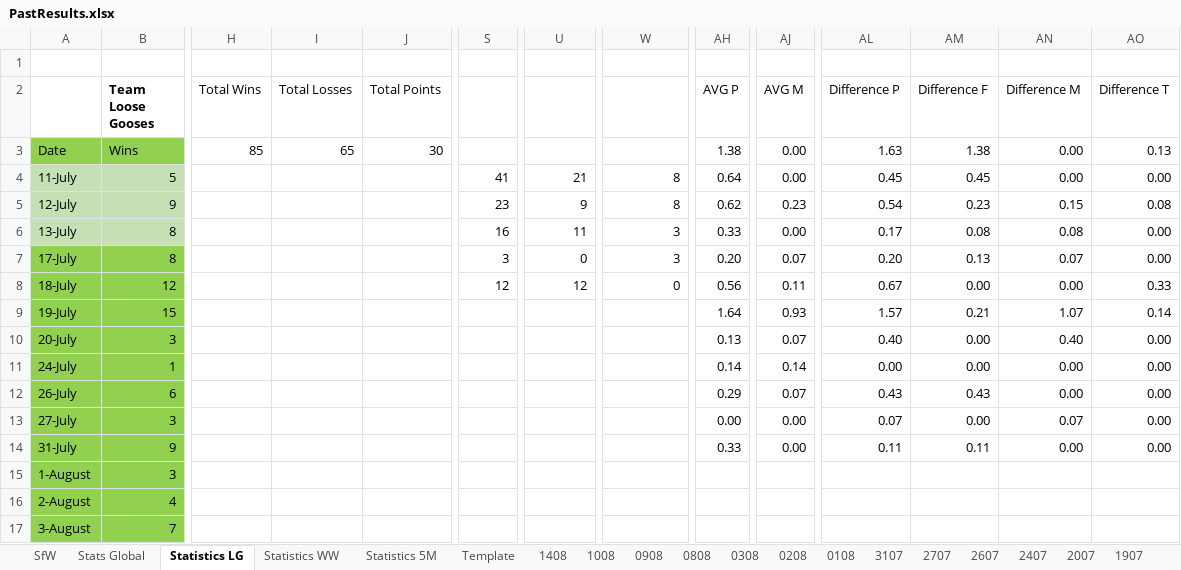
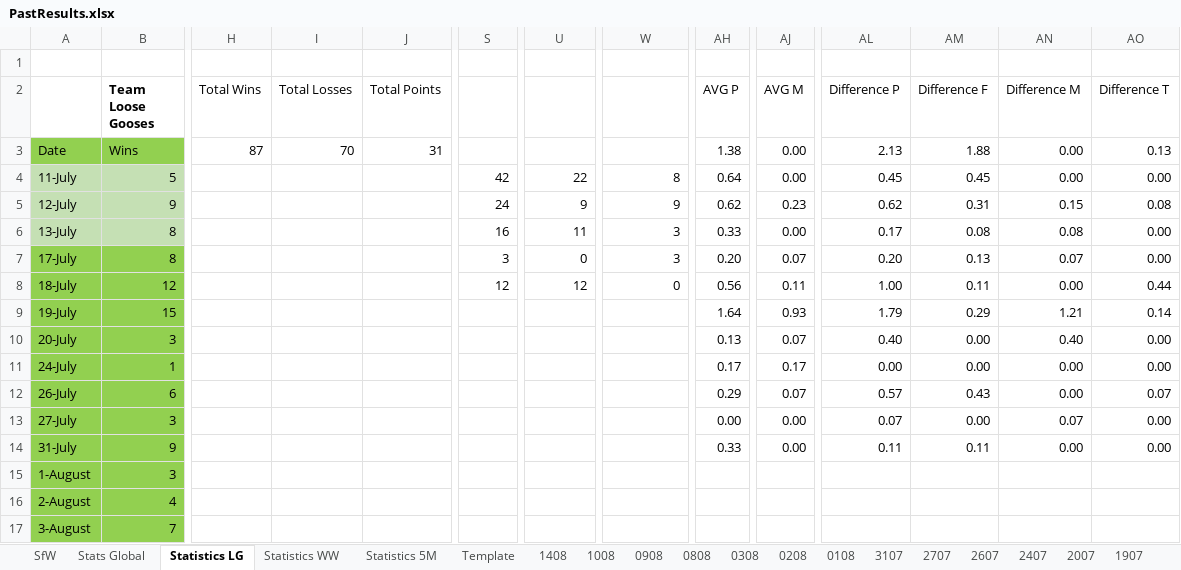
Before and after one commit to KingGoose20/LTBOS3, an Excel workbook: Other Files/PastResults.xlsx, sheet Statistics LG, drawn as a sheet; only a part is shown, gaps mark what is left out; values as stored, in another font and other column widths than the file's, no borders; conditional formats and table styles not drawn; the diff covers the shown part only; the diff names each change by its address in the sheet, - before the commit and + after, or states it on an @@ line.

```diff
--- a/Other Files/PastResults.xlsx (sheet Statistics LG)
+++ b/Other Files/PastResults.xlsx (sheet Statistics LG)
-H3 (Total Wins): 85
+H3 (Total Wins): 87
-I3 (Total Losses): 65
+I3 (Total Losses): 70
-J3 (Total Points): 30
+J3 (Total Points): 31
-AL3 (Difference P): 1.63
+AL3 (Difference P): 2.13
-AM3 (Difference F): 1.38
+AM3 (Difference F): 1.88
-S4: 41
+S4: 42
-U4: 21
+U4: 22
-S5: 23
+S5: 24
-W5: 8
+W5: 9
-AL5 (Difference P): 0.54
+AL5 (Difference P): 0.62
-AM5 (Difference F): 0.23
+AM5 (Difference F): 0.31
-AL8 (Difference P): 0.67
+AL8 (Difference P): 1.00
-AM8 (Difference F): 0.00
+AM8 (Difference F): 0.11
-AO8 (Difference T): 0.33
+AO8 (Difference T): 0.44
-AL9 (Difference P): 1.57
+AL9 (Difference P): 1.79
-AM9 (Difference F): 0.21
+AM9 (Difference F): 0.29
-AN9 (Difference M): 1.07
+AN9 (Difference M): 1.21
-AH11 (AVG P): 0.14
+AH11 (AVG P): 0.17
-AJ11 (AVG M): 0.14
+AJ11 (AVG M): 0.17
-AL12 (Difference P): 0.43
+AL12 (Difference P): 0.57
-AO12 (Difference T): 0.00
+AO12 (Difference T): 0.07
```
Also changed, not shown: 3 added rows, 3 removed rows and 12 edited cells elsewhere in this sheet, sheet 1408, sheet Stats Global, sheet SfW, sheet Statistics WW, sheet Statistics 5M, charts or pictures, 3 other files.
